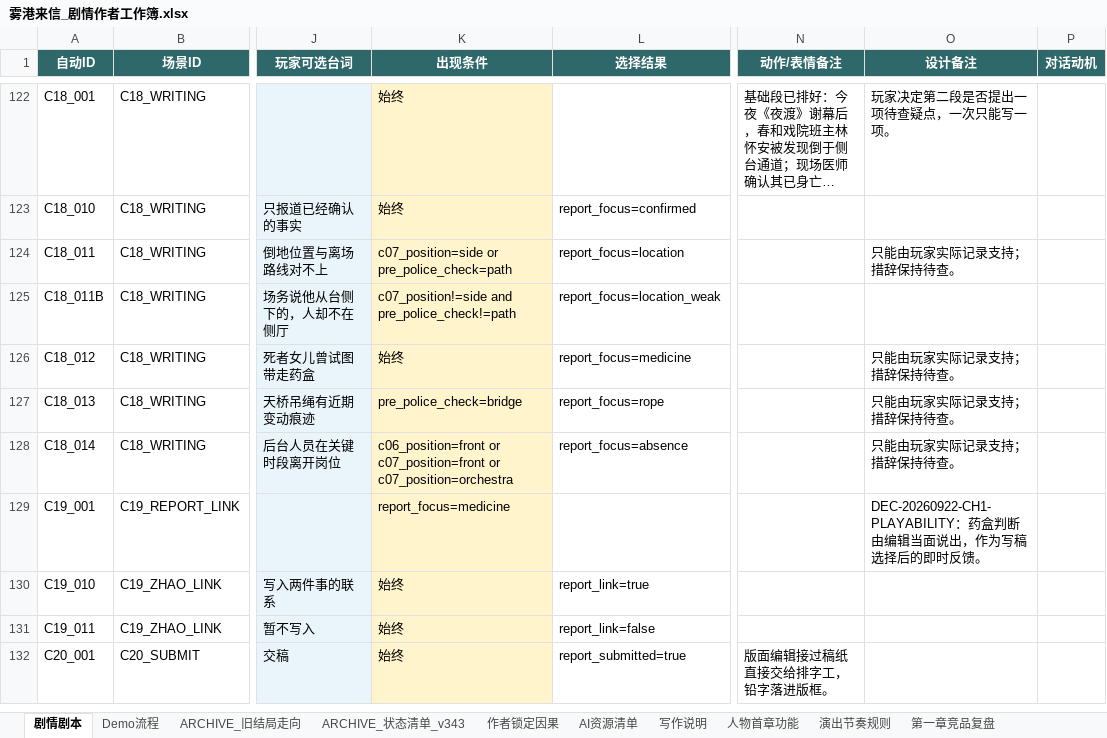
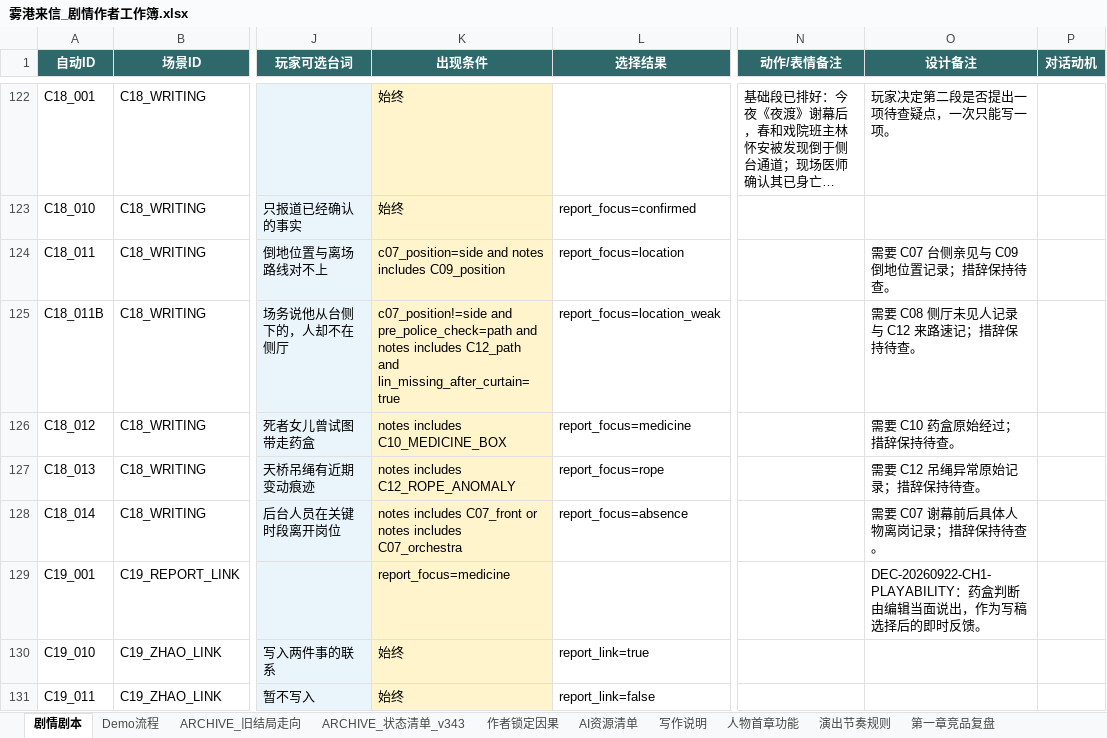
Before and after one commit to 23chen990/mist-harbor-letters, an Excel workbook: outputs/01a037d8-c4f0-70d3-bc69-8c3819094801/雾港来信_剧情作者工作簿.xlsx, sheet 剧情剧本, drawn as a sheet; only a part is shown, gaps mark what is left out; the shorter side is filled out with more unchanged rows; long unchanged cells end in …; values as stored, in another font and other column widths than the file's, no borders; table styles not drawn; the diff names each change by its address in the sheet, - before the commit and + after, or states it on an @@ line.

```diff
--- a/outputs/01a037d8-c4f0-70d3-bc69-8c3819094801/雾港来信_剧情作者工作簿.xlsx (sheet 剧情剧本)
+++ b/outputs/01a037d8-c4f0-70d3-bc69-8c3819094801/雾港来信_剧情作者工作簿.xlsx (sheet 剧情剧本)
-K124 (出现条件): c07_position=side or pre_police_check=path
+K124 (出现条件): c07_position=side and notes includes C09_position
-O124 (设计备注): 只能由玩家实际记录支持；措辞保持待查。
+O124 (设计备注): 需要 C07 台侧亲见与 C09 倒地位置记录；措辞保持待查。
-K125 (出现条件): c07_position!=side and pre_police_check!=path
+K125 (出现条件): c07_position!=side and pre_police_check=path and notes includes C12_path and lin_missing_after_curtain=true
-O125 (设计备注): (empty)
+O125 (设计备注): 需要 C08 侧厅未见人记录与 C12 来路速记；措辞保持待查。
-K126 (出现条件): 始终
+K126 (出现条件): notes includes C10_MEDICINE_BOX
-O126 (设计备注): 只能由玩家实际记录支持；措辞保持待查。
+O126 (设计备注): 需要 C10 药盒原始经过；措辞保持待查。
-K127 (出现条件): pre_police_check=bridge
+K127 (出现条件): notes includes C12_ROPE_ANOMALY
-O127 (设计备注): 只能由玩家实际记录支持；措辞保持待查。
+O127 (设计备注): 需要 C12 吊绳异常原始记录；措辞保持待查。
-K128 (出现条件): c06_position=front or c07_position=front or c07_position=orchestra
+K128 (出现条件): notes includes C07_front or notes includes C07_orchestra
-O128 (设计备注): 只能由玩家实际记录支持；措辞保持待查。
+O128 (设计备注): 需要 C07 谢幕前后具体人物离岗记录；措辞保持待查。
```
Also changed, not shown: outputs/雾港来信_剧情作者工作簿_v4.1.xlsx, 13 other files.
